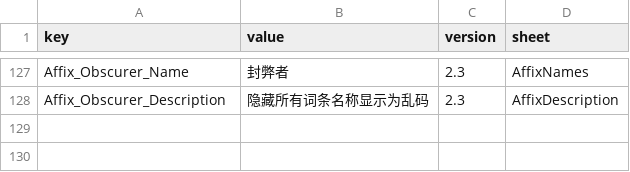
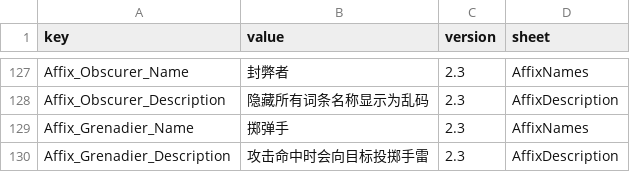
Before and after one commit to LOVEIII486/EliteEnemies, a CSV file: Localization/ChineseSimplified.csv, drawn as a sheet; only a part is shown, gaps mark what is left out.

```diff
--- a/Localization/ChineseSimplified.csv
+++ b/Localization/ChineseSimplified.csv
@@ -128 +128,3 @@ Affix_Obscurer_Name,封弊者,2.3,AffixNames
 Affix_Obscurer_Description,隐藏所有词条名称显示为乱码,2.3,AffixDescription
+Affix_Grenadier_Name,掷弹手,2.3,AffixNames
+Affix_Grenadier_Description,攻击命中时会向目标投掷手雷,2.3,AffixDescription
```
Also changed, not shown: Localization/ChineseTraditional.csv, Localization/English.csv, 5 other files.
